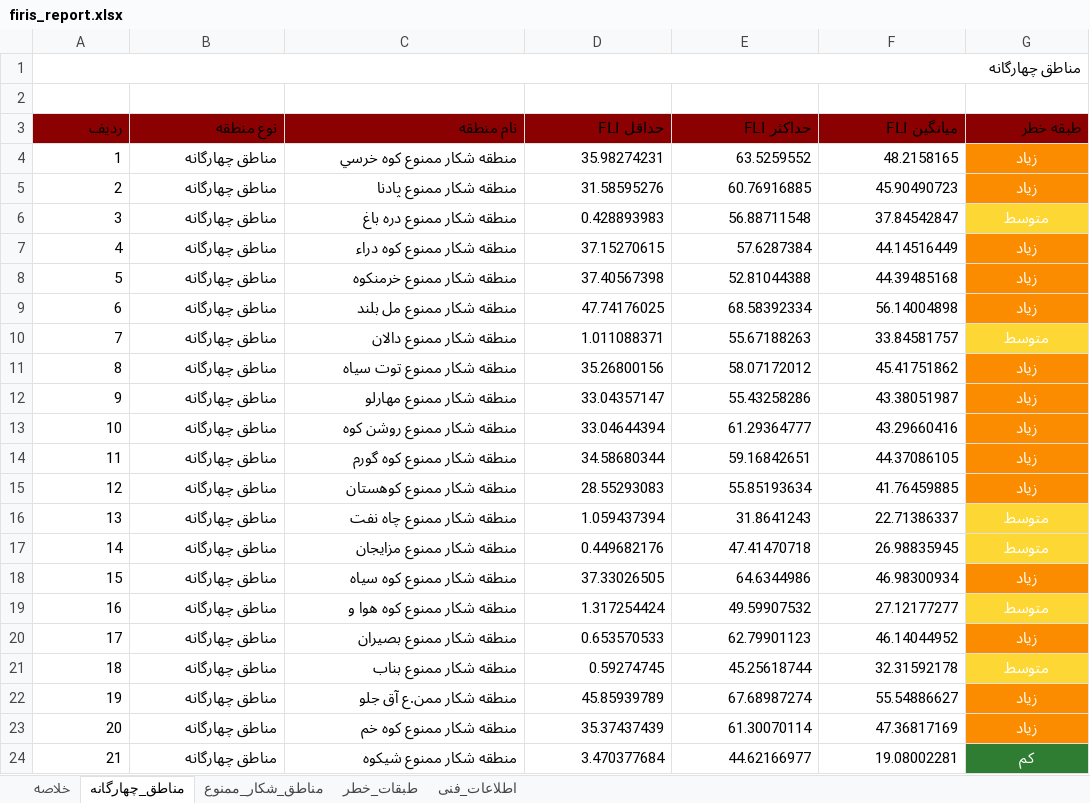
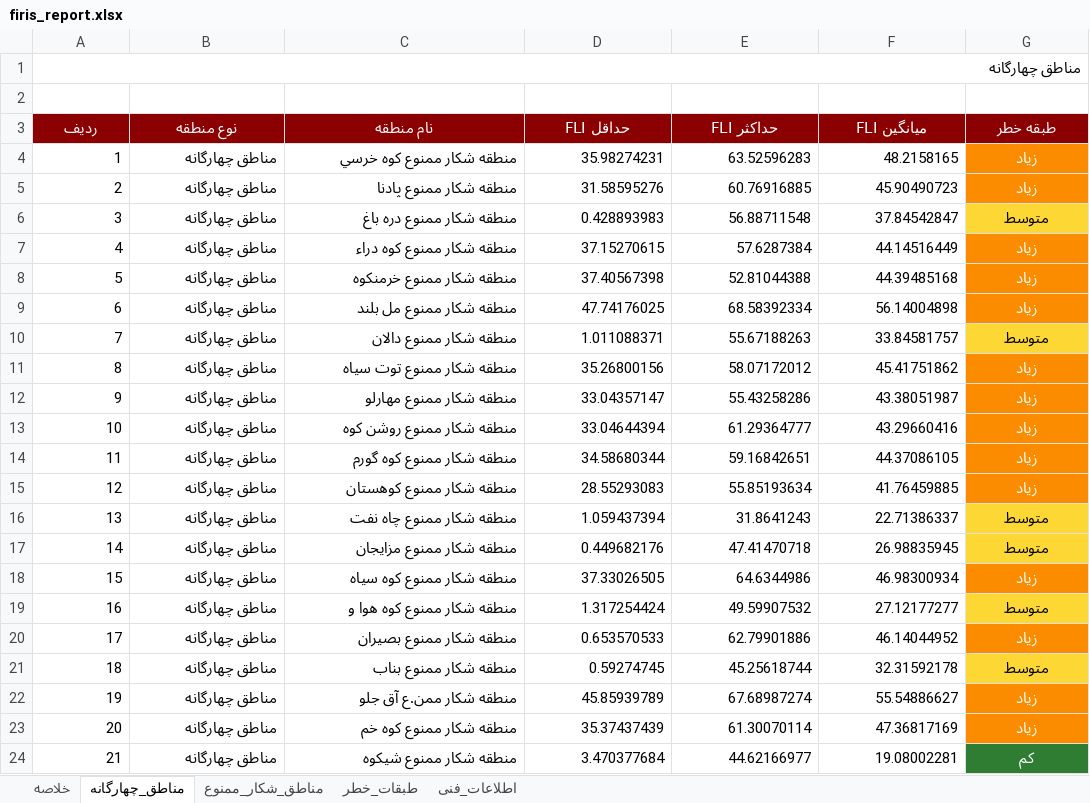
Before and after one commit to hashempoorsadegh214-prog/FIRIS, an Excel workbook: data/report/firis_report.xlsx, sheet مناطق_چهارگانه, drawn as a sheet; values as stored, in another font and other column widths than the file's, no borders; the diff names each change by its address in the sheet, - before the commit and + after, or states it on an @@ line.

```diff
--- a/data/report/firis_report.xlsx (sheet مناطق_چهارگانه)
+++ b/data/report/firis_report.xlsx (sheet مناطق_چهارگانه)
@@ A3:G3 bold: off → on, text colour: black → #FFFFFF, alignment: right → center @@
-E4 (حداکثر FLI): 63.5259552
+E4 (حداکثر FLI): 63.52596283
-G6 text colour: #FFFFFF
+G6 text colour: black
-G10 text colour: #FFFFFF
+G10 text colour: black
-G16:G17 text colour: #FFFFFF
+G16:G17 text colour: black
-G19 text colour: #FFFFFF
+G19 text colour: black
-E20 (حداکثر FLI): 62.79901123
+E20 (حداکثر FLI): 62.79901886
-G21 text colour: #FFFFFF
+G21 text colour: black
```
Also changed, not shown: sheet مناطق_شکار_ممنوع, sheet طبقات_خطر, sheet خلاصه, sheet اطلاعات_فنی, 6 other files.
